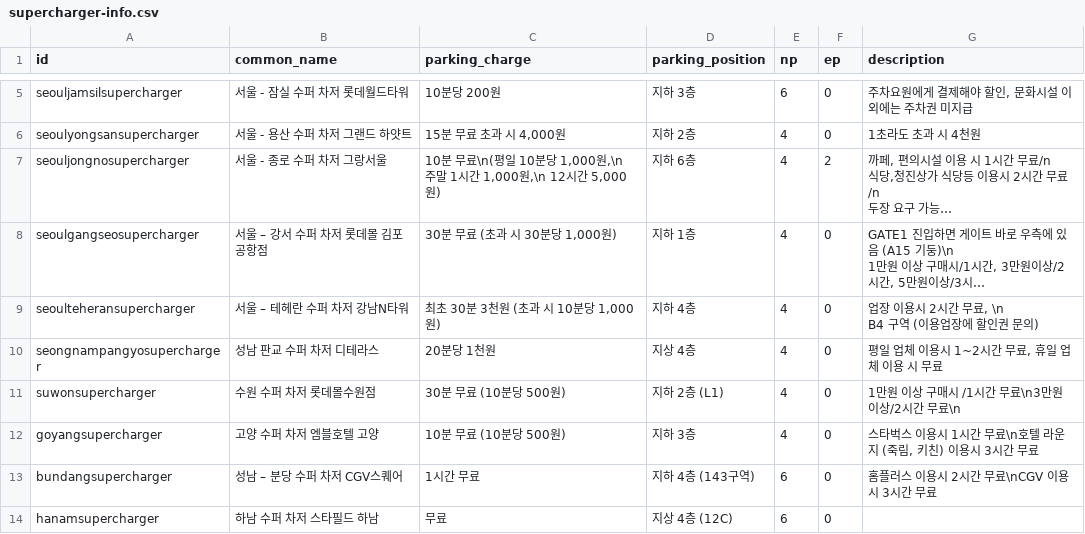
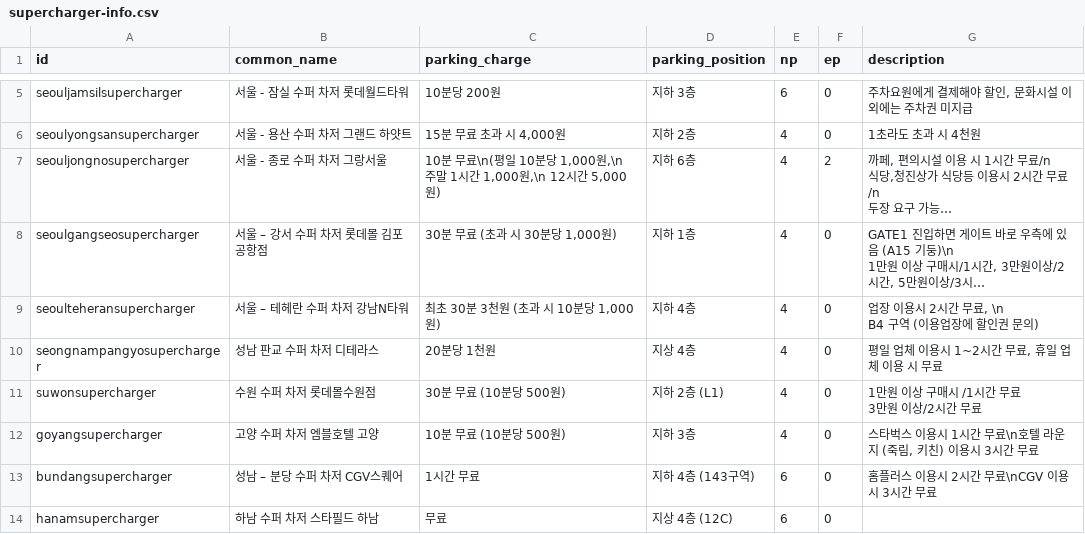
Before and after one commit to frozenrainyoo/supercharger-info, a CSV file: supercharger-info.csv, drawn as a sheet; only a part is shown, gaps mark what is left out; long unchanged cells end in ….

Commit message:
Update supercharger-info.csv

```diff
--- a/supercharger-info.csv
+++ b/supercharger-info.csv
@@ -18,3 +18,4 @@ B4 구역 (이용업장에 할인권 문의)"
 seongnampangyosupercharger,성남 판교 수퍼 차저 디테라스,20분당 1천원,지상 4층,4,0,"평일 업체 이용시 1~2시간 무료, 휴일 업체 이용 시 무료"
-suwonsupercharger,수원 수퍼 차저 롯데몰수원점,30분 무료 (10분당 500원),지하 2층 (L1),4,0,1만원 이상 구매시 /1시간 무료\n3만원 이상/2시간 무료\n
+suwonsupercharger,수원 수퍼 차저 롯데몰수원점,30분 무료 (10분당 500원),지하 2층 (L1),4,0,"1만원 이상 구매시 /1시간 무료
+3만원 이상/2시간 무료"
 goyangsupercharger,고양 수퍼 차저 엠블호텔 고양,10분 무료 (10분당 500원),지하 3층,4,0,"스타벅스 이용시 1시간 무료\n호텔 라운지 (죽림, 키친) 이용시 3시간 무료"
```
